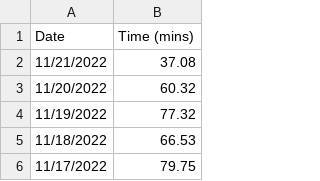
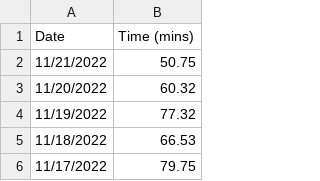
Before and after one commit to jhunschejones/Language-Learning-Tools, a CSV file: csv_dedup/all_anki.csv, drawn as a sheet; only a part is shown.

```diff
--- a/csv_dedup/all_anki.csv
+++ b/csv_dedup/all_anki.csv
@@ -1,3 +1,3 @@
 Date,Time (mins)
-11/21/2022,37.08
+11/21/2022,50.75
 11/20/2022,60.32
```
Also changed, not shown: csv_dedup/just_anki/multitimer.csv, 1 other file.
